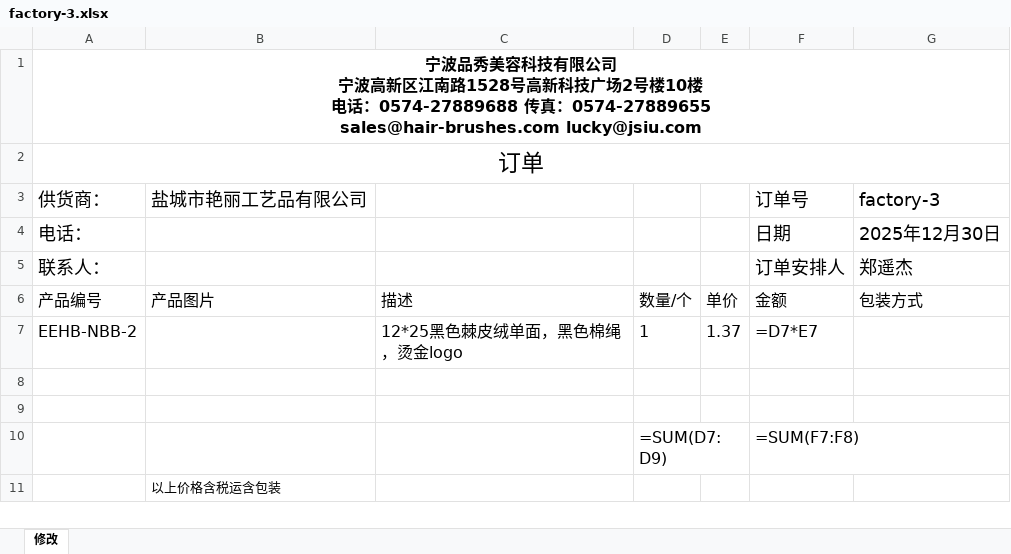
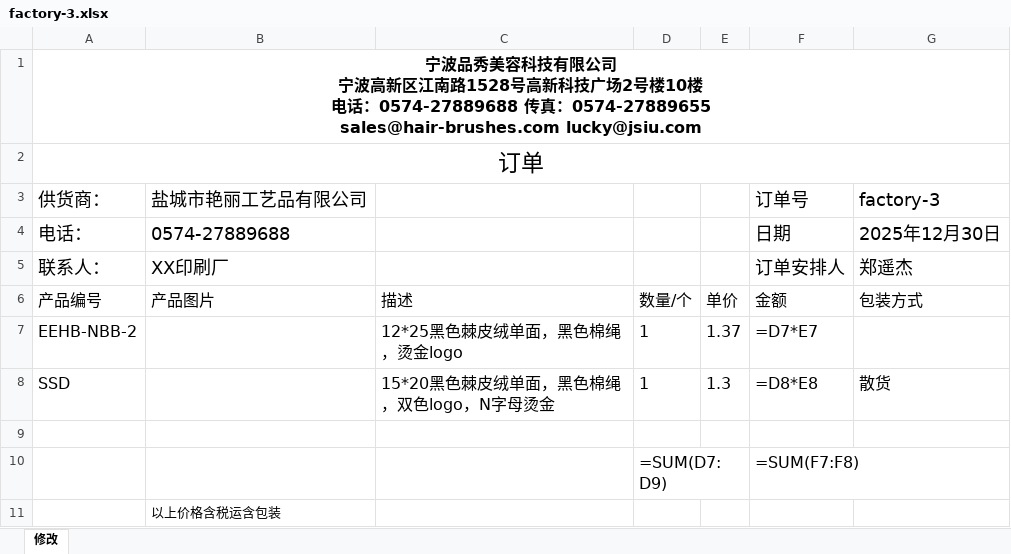
Before and after one commit to csun10/amazon_order, an Excel workbook: order_generation/PO_excel_export/factory-3.xlsx, sheet 修改, drawn as a sheet; only a part is shown; values as stored, in another font and other column widths than the file's, no borders; formulas without a stored value are shown as written; charts and pictures not drawn; the diff names each change by its address in the sheet, - before the commit and + after, or states it on an @@ line.

```diff
--- a/order_generation/PO_excel_export/factory-3.xlsx (sheet 修改)
+++ b/order_generation/PO_excel_export/factory-3.xlsx (sheet 修改)
-B4 (盐城市艳丽工艺品有限公司): (empty)
+B4 (盐城市艳丽工艺品有限公司): 0574-27889688
-B5 (盐城市艳丽工艺品有限公司): (empty)
+B5 (盐城市艳丽工艺品有限公司): XX印刷厂
-row 8: (empty)
+row 8: SSD |  | 15*20黑色棘皮绒单面，黑色棉绳，双色logo，N字母烫金 | 1 | 1.3 | =D8*E8 | 散货
```
Also changed, not shown: charts or pictures, order_generation/PO_excel/2EC-1-1.xlsx, order_generation/PO_excel_export/factory-1.xlsx, 52 other files.
